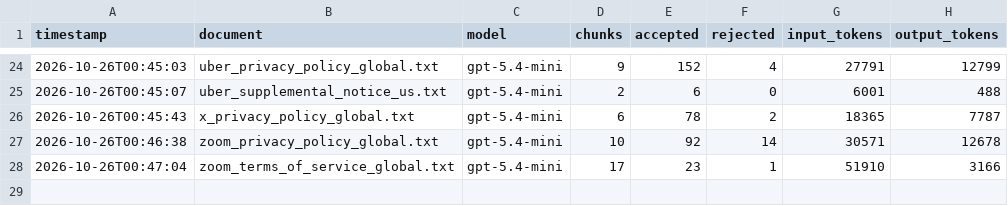
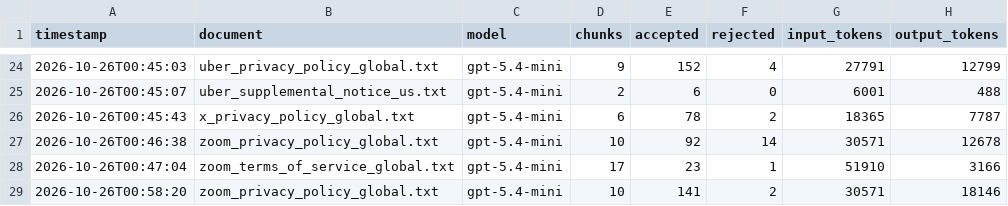
Before and after one commit to prekshapraveen2502/PrivacyLens, a CSV file: data/extracted/runs.csv, drawn as a sheet; only a part is shown, gaps mark what is left out; the diff names each change by its address in the sheet, - before the commit and + after, or states it on an @@ line.

Commit message:
Quote check ignores leading bullet markers
Bulleted sentences were rejected because the model copied the "- " marker. The check now ignores a leading -, * or • (words must still match exactly). Zoom privacy statement rejections fell from 14 to 2

```diff
--- a/data/extracted/runs.csv
+++ b/data/extracted/runs.csv
+row 29: 2026-10-26T00:58:20 | zoom_privacy_policy_global.txt | gpt-5.4-mini | 10 | 141 | 2 | 30571 | 18146
```
Also changed, not shown: 1 other file.
